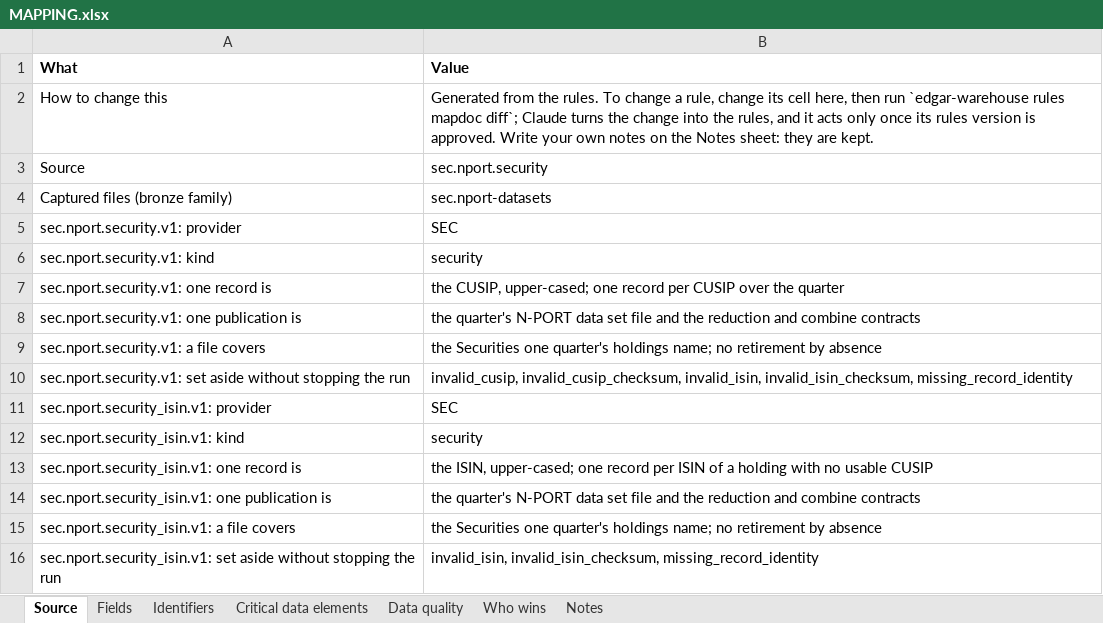
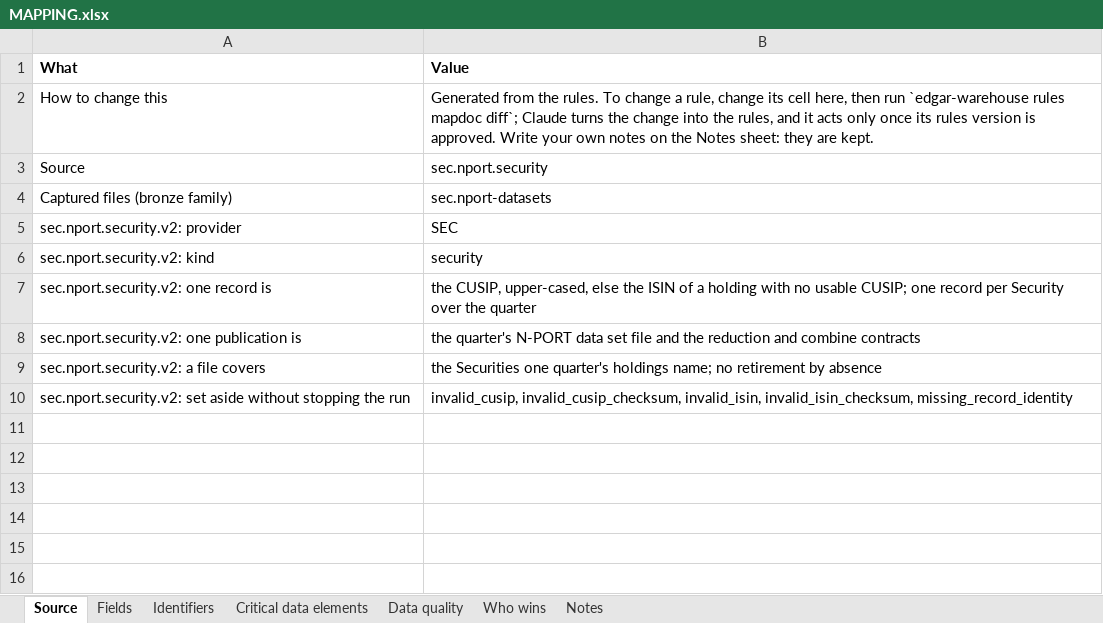
Before and after one commit to paulananth/edgartools-platform, an Excel workbook: rules/sources/sec.nport.security/MAPPING.xlsx, sheet Source, drawn as a sheet; values as stored, in another font and other column widths than the file's, no borders; the diff names each change by its address in the sheet, - before the commit and + after, or states it on an @@ line.

```diff
--- a/rules/sources/sec.nport.security/MAPPING.xlsx (sheet Source)
+++ b/rules/sources/sec.nport.security/MAPPING.xlsx (sheet Source)
-A5 (What): sec.nport.security.v1: provider
+A5 (What): sec.nport.security.v2: provider
-A6 (What): sec.nport.security.v1: kind
+A6 (What): sec.nport.security.v2: kind
-A7 (What): sec.nport.security.v1: one record is
+A7 (What): sec.nport.security.v2: one record is
-B7 (Value): the CUSIP, upper-cased; one record per CUSIP over the…
+B7 (Value): the CUSIP, upper-cased, else the ISIN of a holding with no usable CUSIP; one record per Security over the…
-A8 (What): sec.nport.security.v1: one publication is
+A8 (What): sec.nport.security.v2: one publication is
-A9 (What): sec.nport.security.v1: a file covers
+A9 (What): sec.nport.security.v2: a file covers
-A10 (What): sec.nport.security.v1: set aside…
+A10 (What): sec.nport.security.v2: set aside…
-row 11: sec.nport.security_isin.v1: provider | SEC
-row 12: sec.nport.security_isin.v1: kind | security
-row 13: sec.nport.security_isin.v1: one record is | the ISIN, upper-cased; one record per ISIN of a holding with no usable CUSIP
-row 14: sec.nport.security_isin.v1: one publication is | the quarter's N-PORT data set file and the reduction and combine contracts
-row 15: sec.nport.security_isin.v1: a file covers | the Securities one quarter's holdings name; no retirement by absence
-row 16: sec.nport.security_isin.v1: set aside without stopping the run | invalid_isin, invalid_isin_checksum, missing_record_identity
```
Also changed, not shown: sheet Fields, sheet Who wins, sheet Identifiers, sheet Data quality, rules/merge/kinds/security.xlsx, rules/sources/openfigi/MAPPING.xlsx, 14 other files.
